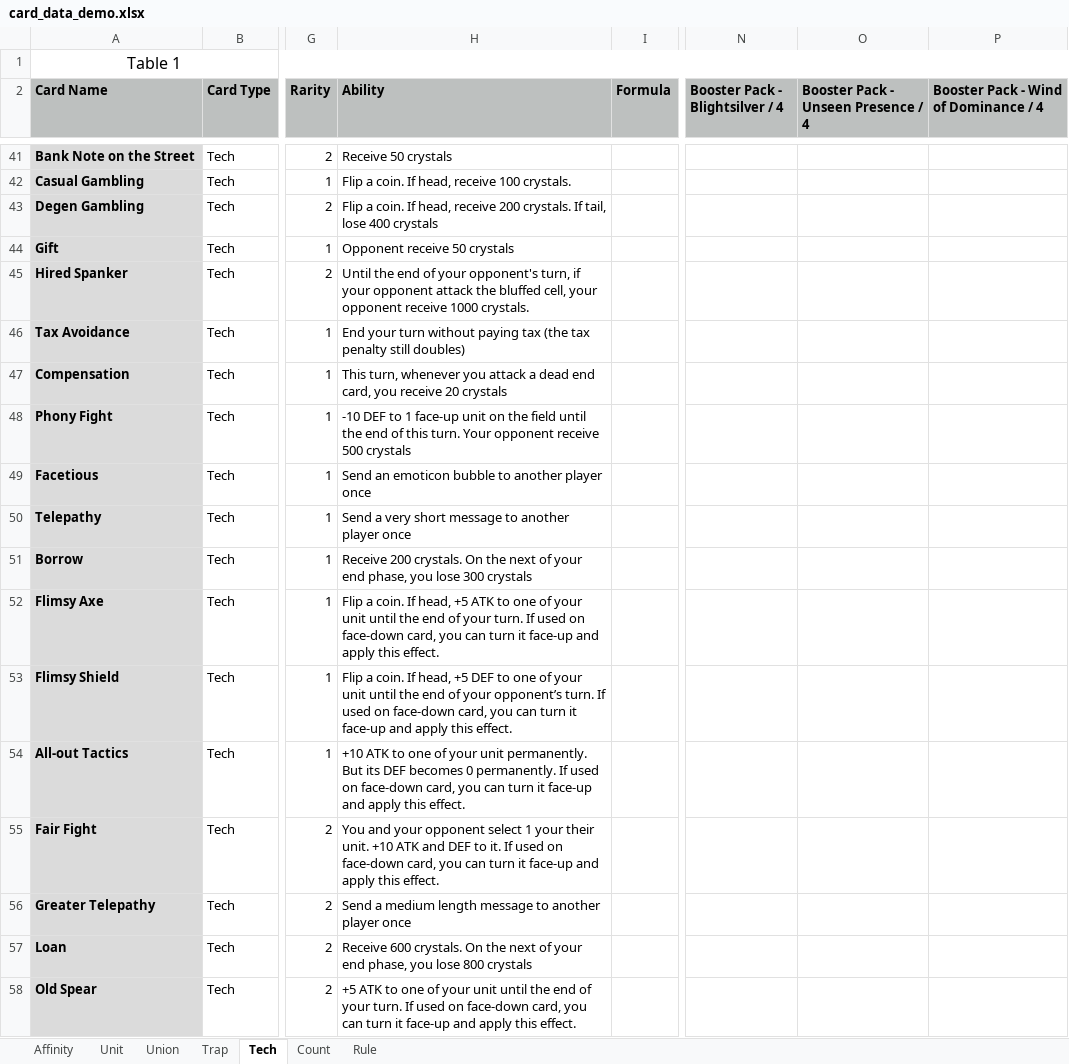
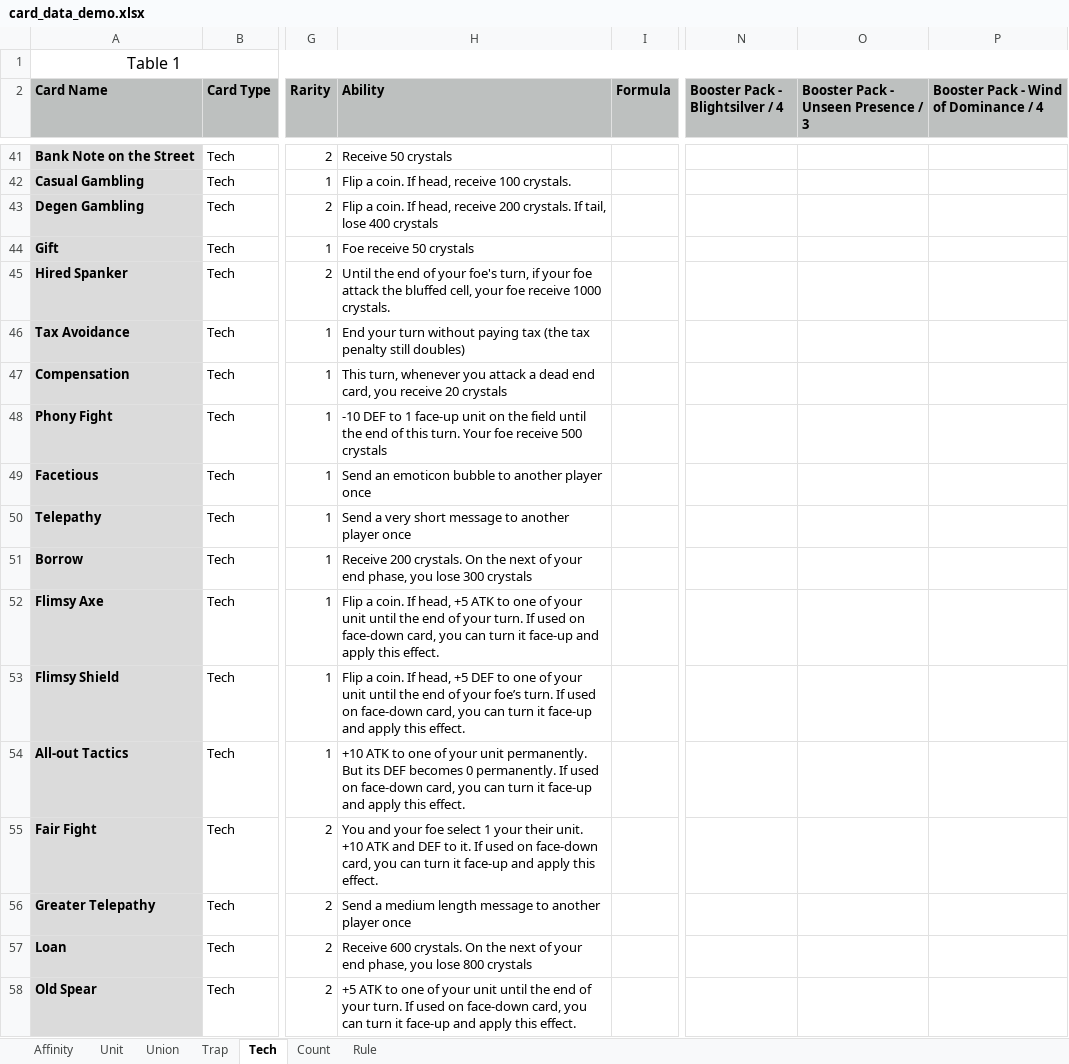
Before and after one commit to PreukSuksiri/blightsilver_game, an Excel workbook: context/card_data_demo.xlsx, sheet Tech, drawn as a sheet; only a part is shown, gaps mark what is left out; values as stored, in another font and other column widths than the file's, no borders; the diff covers the shown part only; the diff names each change by its address in the sheet, - before the commit and + after, or states it on an @@ line.

```diff
--- a/context/card_data_demo.xlsx (sheet Tech)
+++ b/context/card_data_demo.xlsx (sheet Tech)
-O2: Booster Pack - Unseen Presence / 4
+O2: Booster Pack - Unseen Presence / 3
-H44 (Ability): Opponent receive 50 crystals
+H44 (Ability): Foe receive 50 crystals
-H45 (Ability): …of your opponent's turn, if your opponent attack the bluffed cell, your opponent receive 1000…
+H45 (Ability): …of your foe's turn, if your foe attack the bluffed cell, your foe receive 1000…
-H48 (Ability): …turn. Your opponent receive 500…
+H48 (Ability): …turn. Your foe receive 500…
-H53 (Ability): …of your opponent’s turn. If…
+H53 (Ability): …of your foe’s turn. If…
-H55 (Ability): …and your opponent select 1…
+H55 (Ability): …and your foe select 1…
```
Also changed, not shown: 3 added rows and 48 edited cells elsewhere in this sheet, sheet Union, sheet Unit, sheet Trap, sheet Rule, sheet Count, 51 other files.
